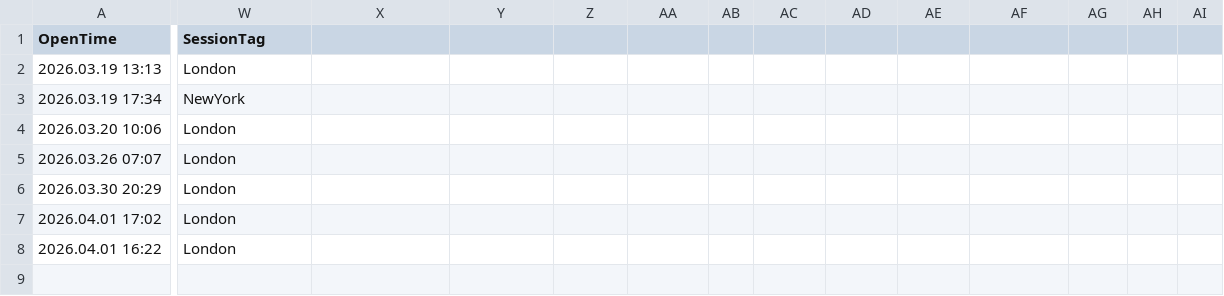
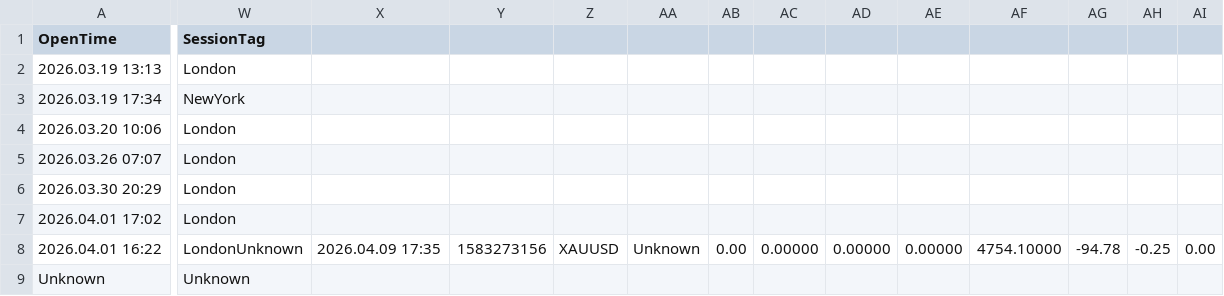
Before and after one commit to tommyn2002-source/fvg-dashboard, a CSV file: FVG_Bot_Trades.csv, drawn as a sheet; only a part is shown, gaps mark what is left out; rows hold the shown columns only; the diff covers the shown part only; the diff names each change by its address in the sheet, - before the commit and + after, or states it on an @@ line.

Commit message:
auto sync

```diff
--- a/FVG_Bot_Trades.csv
+++ b/FVG_Bot_Trades.csv
-W8 (SessionTag): London
+W8 (SessionTag): LondonUnknown
-X8: (empty)
+X8: 2026.04.09 17:35
-Y8: (empty)
+Y8: 1583273156
-Z8: (empty)
+Z8: XAUUSD
-AA8: (empty)
+AA8: Unknown
-AB8: (empty)
+AB8: 0.00
-AC8: (empty)
+AC8: 0.00000
-AD8: (empty)
+AD8: 0.00000
-AE8: (empty)
+AE8: 0.00000
-AF8: (empty)
+AF8: 4754.10000
-AG8: (empty)
+AG8: -94.78
-AH8: (empty)
+AH8: -0.25
-AI8: (empty)
+AI8: 0.00
+row 9: Unknown | Unknown
```
Also changed, not shown: 9 edited cells elsewhere in this file.
